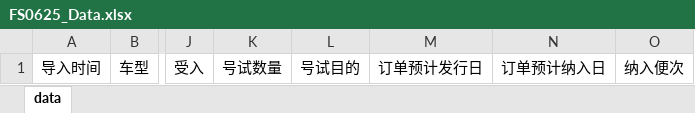
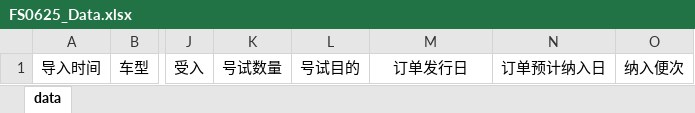
Before and after one commit to wangfang2021/bomescproject, an Excel workbook: SPPSApi/Doc/Template/FS0625_Data.xlsx, sheet data, drawn as a sheet; only a part is shown, gaps mark what is left out; values as stored, in another font and other column widths than the file's, no borders; the diff names each change by its address in the sheet, - before the commit and + after, or states it on an @@ line.

```diff
--- a/SPPSApi/Doc/Template/FS0625_Data.xlsx (sheet data)
+++ b/SPPSApi/Doc/Template/FS0625_Data.xlsx (sheet data)
-M1: 订单预计发行日
+M1: 订单发行日
```
Also changed, not shown: SPPSApi/Doc/Template/FS0625.xlsx, SPPSApi/Doc/Template/FS0625_HSOrder.xlsx, 7 other files.
